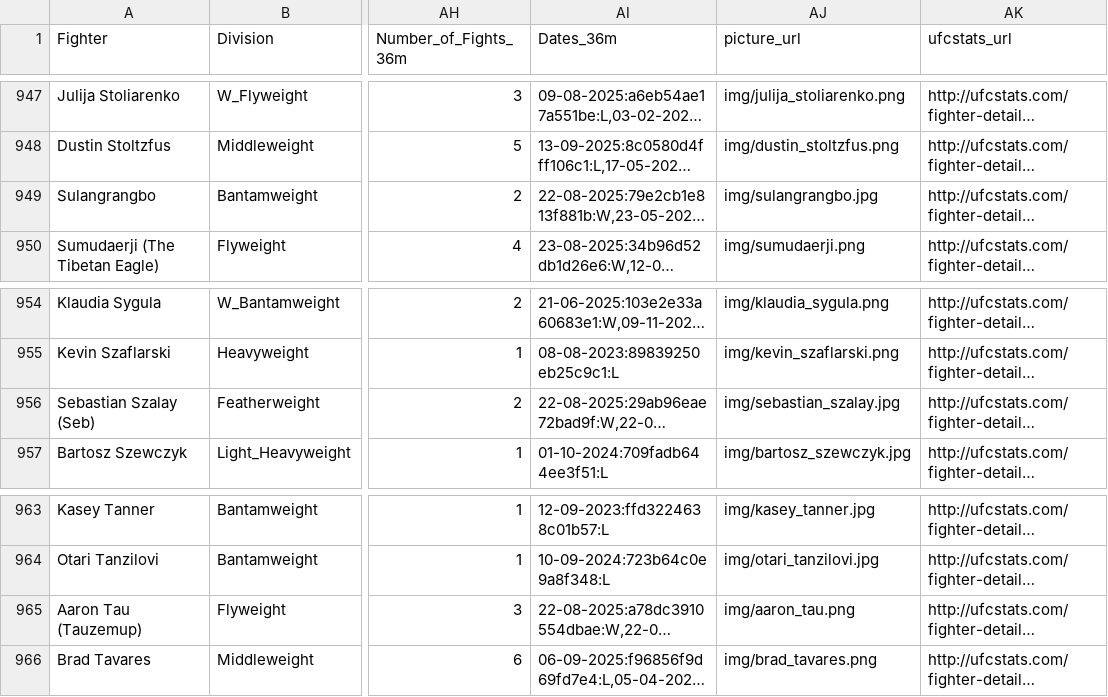
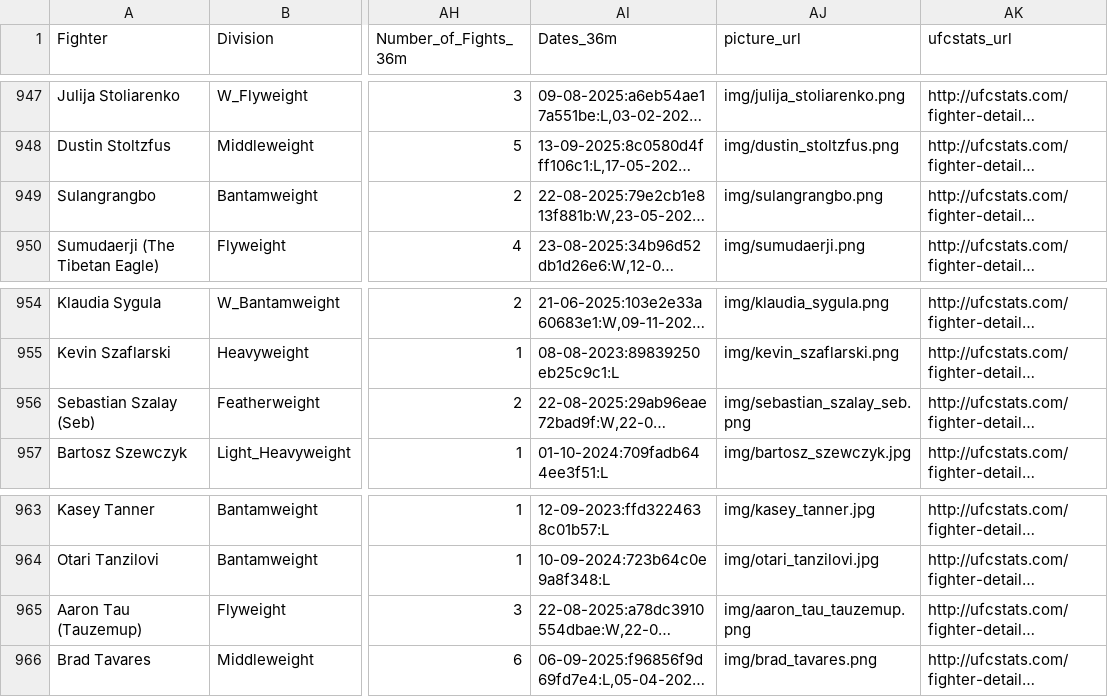
Before and after one commit to yeikiu/fight-radar.com-site, a CSV file: data/ALL_DIVISIONS_DATA_WITH_URLS.csv, drawn as a sheet; only a part is shown, gaps mark what is left out; long unchanged cells end in …; the diff covers the shown part only; the diff names each change by its address in the sheet, - before the commit and + after, or states it on an @@ line.

```diff
--- a/data/ALL_DIVISIONS_DATA_WITH_URLS.csv
+++ b/data/ALL_DIVISIONS_DATA_WITH_URLS.csv
-AJ949 (picture_url): img/sulangrangbo.jpg
+AJ949 (picture_url): img/sulangrangbo.png
-AJ956 (picture_url): img/sebastian_szalay.jpg
+AJ956 (picture_url): img/sebastian_szalay_seb.png
-AJ965 (picture_url): img/aaron_tau.png
+AJ965 (picture_url): img/aaron_tau_tauzemup.png
```
Also changed, not shown: 5 edited cells elsewhere in this file, 43 other files.
